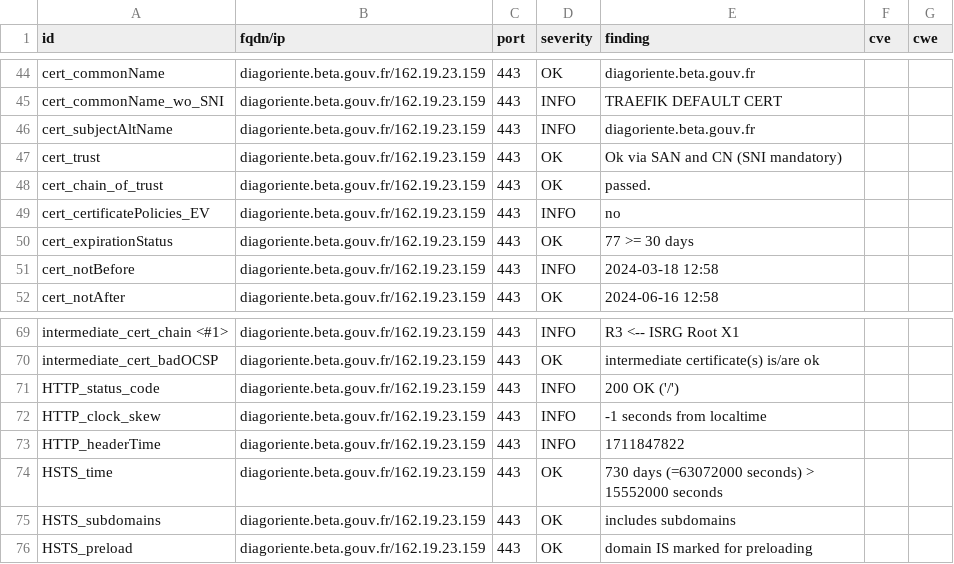
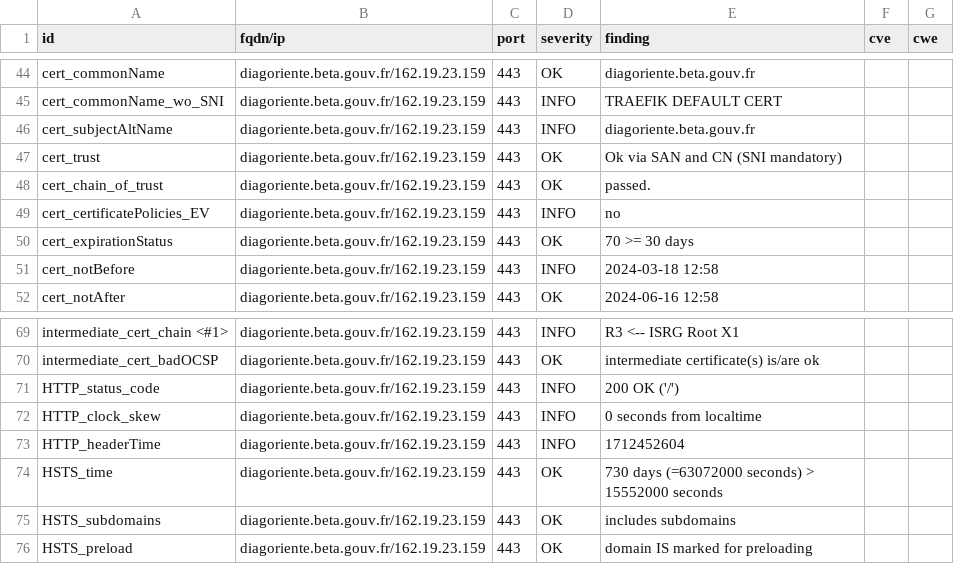
Before and after one commit to Diagoriente/dashlord, a CSV file: results/aHR0cHM6Ly9kaWFnb3JpZW50ZS5iZXRhLmdvdXYuZnI=/testssl.csv, drawn as a sheet; only a part is shown, gaps mark what is left out.

```diff
--- a/results/aHR0cHM6Ly9kaWFnb3JpZW50ZS5iZXRhLmdvdXYuZnI=/testssl.csv
+++ b/results/aHR0cHM6Ly9kaWFnb3JpZW50ZS5iZXRhLmdvdXYuZnI=/testssl.csv
@@ -49,3 +49,3 @@
 "cert_certificatePolicies_EV","diagoriente.beta.gouv.fr/162.19.23.159","443","INFO","no","",""
-"cert_expirationStatus","diagoriente.beta.gouv.fr/162.19.23.159","443","OK","77 >= 30 days","",""
+"cert_expirationStatus","diagoriente.beta.gouv.fr/162.19.23.159","443","OK","70 >= 30 days","",""
 "cert_notBefore","diagoriente.beta.gouv.fr/162.19.23.159","443","INFO","2024-03-18 12:58","",""
@@ -71,4 +71,4 @@
 "HTTP_status_code","diagoriente.beta.gouv.fr/162.19.23.159","443","INFO","200 OK ('/')","",""
-"HTTP_clock_skew","diagoriente.beta.gouv.fr/162.19.23.159","443","INFO","-1 seconds from localtime","",""
-"HTTP_headerTime","diagoriente.beta.gouv.fr/162.19.23.159","443","INFO","1711847822","",""
+"HTTP_clock_skew","diagoriente.beta.gouv.fr/162.19.23.159","443","INFO","0 seconds from localtime","",""
+"HTTP_headerTime","diagoriente.beta.gouv.fr/162.19.23.159","443","INFO","1712452604","",""
 "HSTS_time","diagoriente.beta.gouv.fr/162.19.23.159","443","OK","730 days (=63072000 seconds) > 15552000 seconds","",""
```
Also changed, not shown: 12 other files.
